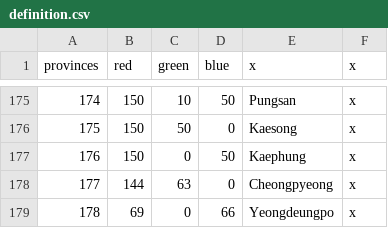
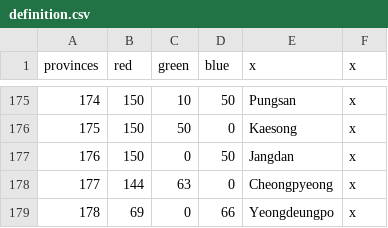
Before and after one commit to soregi/Fallen-Skyscraper, a CSV file: Falen/map/definition.csv, drawn as a sheet; only a part is shown, gaps mark what is left out.

Commit message:
Update definition.csv

```diff
--- a/Falen/map/definition.csv
+++ b/Falen/map/definition.csv
@@ -176,3 +176,3 @@ provinces;red;green;blue;x;x
 175;150;50;0;Kaesong;x
-176;150;0;50;Kaephung;x
+176;150;0;50;Jangdan;x
 177;144;63;0;Cheongpyeong;x
```
